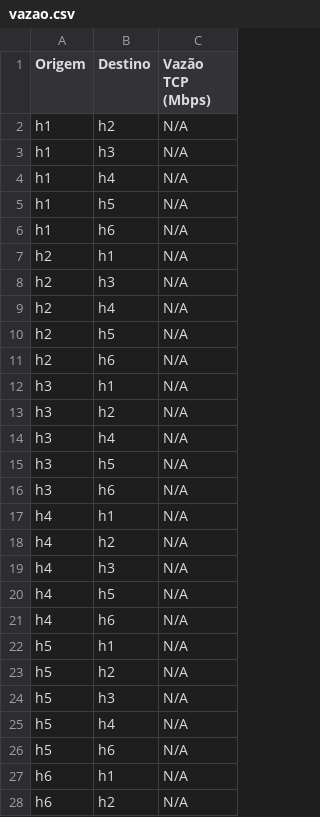
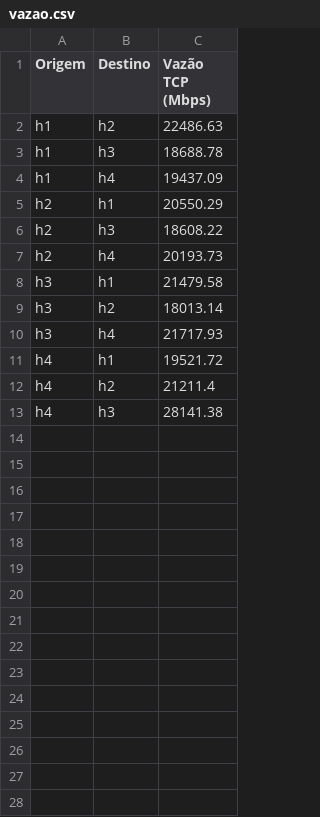
Before and after one commit to Menqui/TRABALHO_REDES, a CSV file: vazao.csv, drawn as a sheet; only a part is shown; the diff covers the shown part only.

```diff
--- a/vazao.csv
+++ b/vazao.csv
@@ -1,28 +1,13 @@
 Origem,Destino,Vazão TCP (Mbps)
-h1,h2,N/A
-h1,h3,N/A
-h1,h4,N/A
-h1,h5,N/A
-h1,h6,N/A
-h2,h1,N/A
-h2,h3,N/A
-h2,h4,N/A
-h2,h5,N/A
-h2,h6,N/A
-h3,h1,N/A
-h3,h2,N/A
-h3,h4,N/A
-h3,h5,N/A
-h3,h6,N/A
-h4,h1,N/A
-h4,h2,N/A
-h4,h3,N/A
-h4,h5,N/A
-h4,h6,N/A
-h5,h1,N/A
-h5,h2,N/A
-h5,h3,N/A
-h5,h4,N/A
-h5,h6,N/A
-h6,h1,N/A
-h6,h2,N/A
+h1,h2,22486.63
+h1,h3,18688.78
+h1,h4,19437.09
+h2,h1,20550.29
+h2,h3,18608.22
+h2,h4,20193.73
+h3,h1,21479.58
+h3,h2,18013.14
+h3,h4,21717.93
+h4,h1,19521.72
+h4,h2,21211.4
+h4,h3,28141.38
```
Also changed, not shown: 3 removed rows elsewhere in this file, 5 other files.
